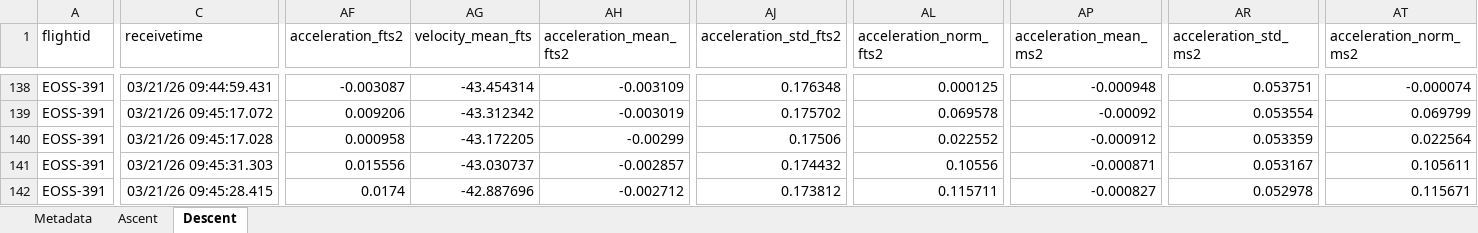
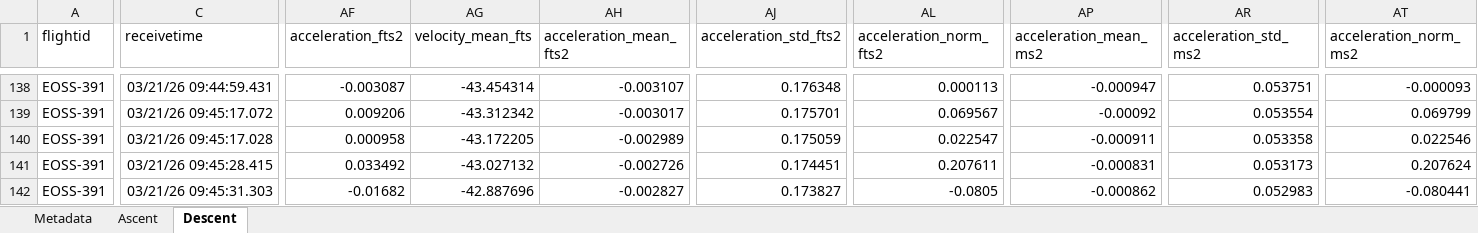
Before and after one commit to TheKoola/eosstracker, an Excel workbook: www/flightdata/xlsx/eoss-391.xlsx, sheet Descent, drawn as a sheet; only a part is shown, gaps mark what is left out; values as stored, in another font and other column widths than the file's, no borders; removed rows and columns are numbered as before the commit, all else as after; rows hold the shown columns only; the diff covers the shown part only; the diff names each change by its address in the sheet, - before the commit and + after, or states it on an @@ line.

```diff
--- a/www/flightdata/xlsx/eoss-391.xlsx (sheet Descent)
+++ b/www/flightdata/xlsx/eoss-391.xlsx (sheet Descent)
-AH138 (acceleration_mean_fts2): -0.003109
+AH138 (acceleration_mean_fts2): -0.003107
-AL138 (acceleration_norm_fts2): 0.000125
+AL138 (acceleration_norm_fts2): 0.000113
-AP138 (acceleration_mean_ms2): -0.000948
+AP138 (acceleration_mean_ms2): -0.000947
-AT138 (acceleration_norm_ms2): -0.000074
+AT138 (acceleration_norm_ms2): -0.000093
-AH139 (acceleration_mean_fts2): -0.003019
+AH139 (acceleration_mean_fts2): -0.003017
-AJ139 (acceleration_std_fts2): 0.175702
+AJ139 (acceleration_std_fts2): 0.175701
-AL139 (acceleration_norm_fts2): 0.069578
+AL139 (acceleration_norm_fts2): 0.069567
-AH140 (acceleration_mean_fts2): -0.00299
+AH140 (acceleration_mean_fts2): -0.002989
-AJ140 (acceleration_std_fts2): 0.17506
+AJ140 (acceleration_std_fts2): 0.175059
-AL140 (acceleration_norm_fts2): 0.022552
+AL140 (acceleration_norm_fts2): 0.022547
-AP140 (acceleration_mean_ms2): -0.000912
+AP140 (acceleration_mean_ms2): -0.000911
-AR140 (acceleration_std_ms2): 0.053359
+AR140 (acceleration_std_ms2): 0.053358
-AT140 (acceleration_norm_ms2): 0.022564
+AT140 (acceleration_norm_ms2): 0.022546
-row 141: EOSS-391 | 03/21/26 09:45:31.303 | 0.015556 | -43.030737 | -0.002857 | 0.174432 | 0.10556 | -0.000871 | 0.053167 | 0.105611
-AF141 (acceleration_fts2): 0.0174
+AF141 (acceleration_fts2): 0.033492
-AG141 (velocity_mean_fts): -42.887696
+AG141 (velocity_mean_fts): -43.027132
-AH141 (acceleration_mean_fts2): -0.002712
+AH141 (acceleration_mean_fts2): -0.002726
-AJ141 (acceleration_std_fts2): 0.173812
+AJ141 (acceleration_std_fts2): 0.174451
-AL141 (acceleration_norm_fts2): 0.115711
+AL141 (acceleration_norm_fts2): 0.207611
-AP141 (acceleration_mean_ms2): -0.000827
+AP141 (acceleration_mean_ms2): -0.000831
-AR141 (acceleration_std_ms2): 0.052978
+AR141 (acceleration_std_ms2): 0.053173
-AT141 (acceleration_norm_ms2): 0.115671
+AT141 (acceleration_norm_ms2): 0.207624
+row 142: EOSS-391 | 03/21/26 09:45:31.303 | -0.01682 | -42.887696 | -0.002827 | 0.173827 | -0.0805 | -0.000862 | 0.052983 | -0.080441
```
Also changed, not shown: 1 added row, 1 removed row and 1544 edited cells elsewhere in this sheet, sheet Ascent, www/flightdata/xlsx/flights_metadata.xlsx, 6 other files.
